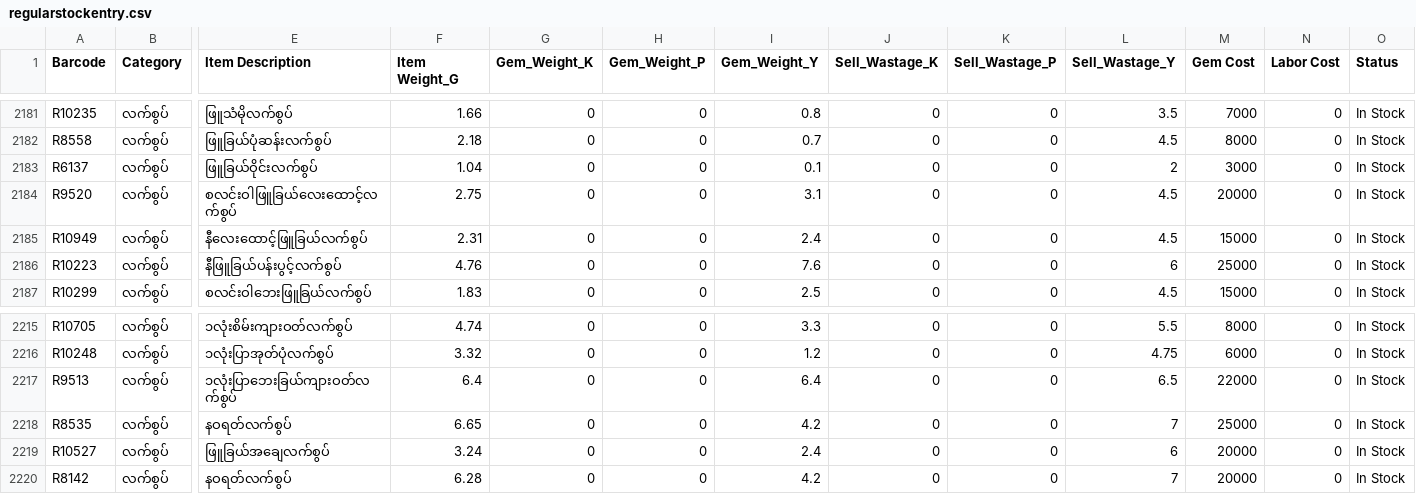
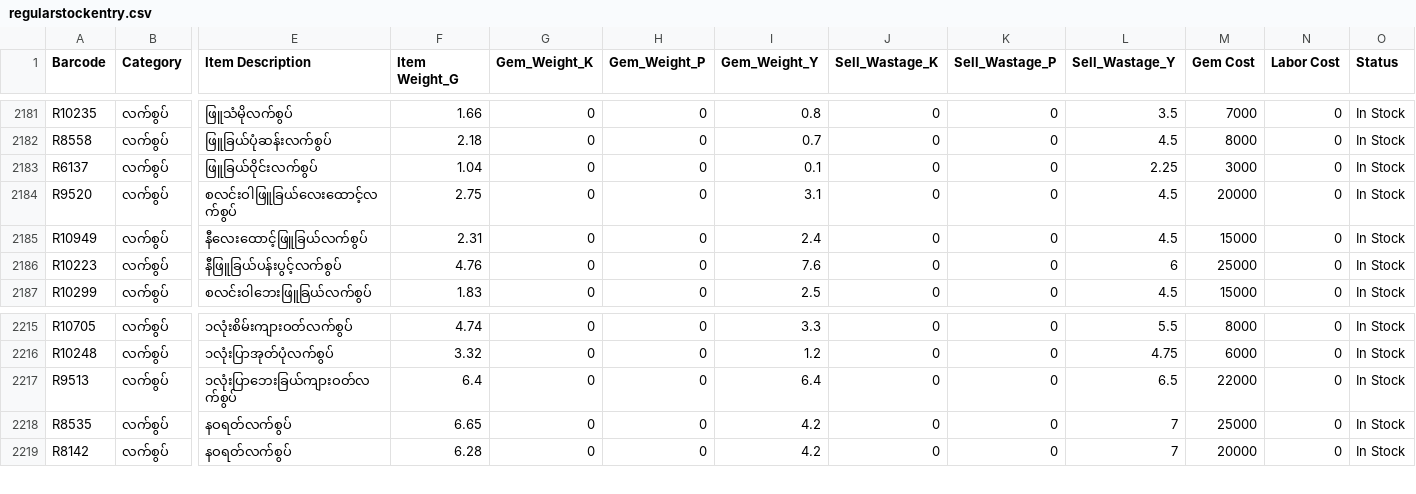
Before and after one commit to Eitaylay/tinyshwesayin, a CSV file: regularstockentry.csv, drawn as a sheet; only a part is shown, gaps mark what is left out; rows hold the shown columns only; the diff names each change by its address in the sheet, - before the commit and + after, or states it on an @@ line.

Commit message:
Update regularstockentry.csv via uploader

```diff
--- a/regularstockentry.csv
+++ b/regularstockentry.csv
-L2183 (Sell_Wastage_Y): 2
+L2183 (Sell_Wastage_Y): 2.25
-row 2219: R10527 | လက်စွပ် | ဖြူခြယ်အချေလက်စွပ် | 3.24 | 0 | 0 | 2.4 | 0 | 0 | 6 | 20000 | 0 | In Stock
```
